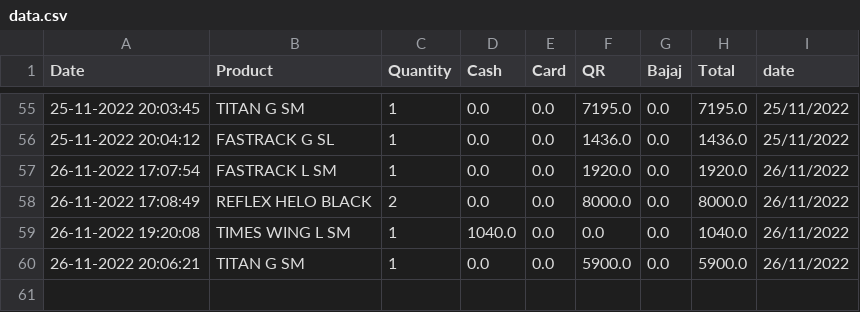
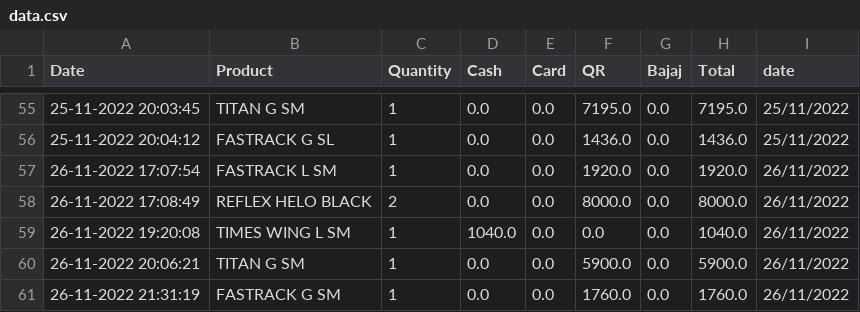
Before and after one commit to harishindl/sales_test, a CSV file: data.csv, drawn as a sheet; only a part is shown, gaps mark what is left out.

Commit message:
committing files

```diff
--- a/data.csv
+++ b/data.csv
@@ -60 +60,2 @@ Date,Product,Quantity,Cash,Card,QR,Bajaj,Total,date
 26-11-2022 20:06:21,TITAN G SM,1,0.0,0.0,5900.0,0.0,5900.0,26/11/2022
+26-11-2022 21:31:19,FASTRACK G SM,1,0.0,0.0,1760.0,0.0,1760.0,26/11/2022
```
